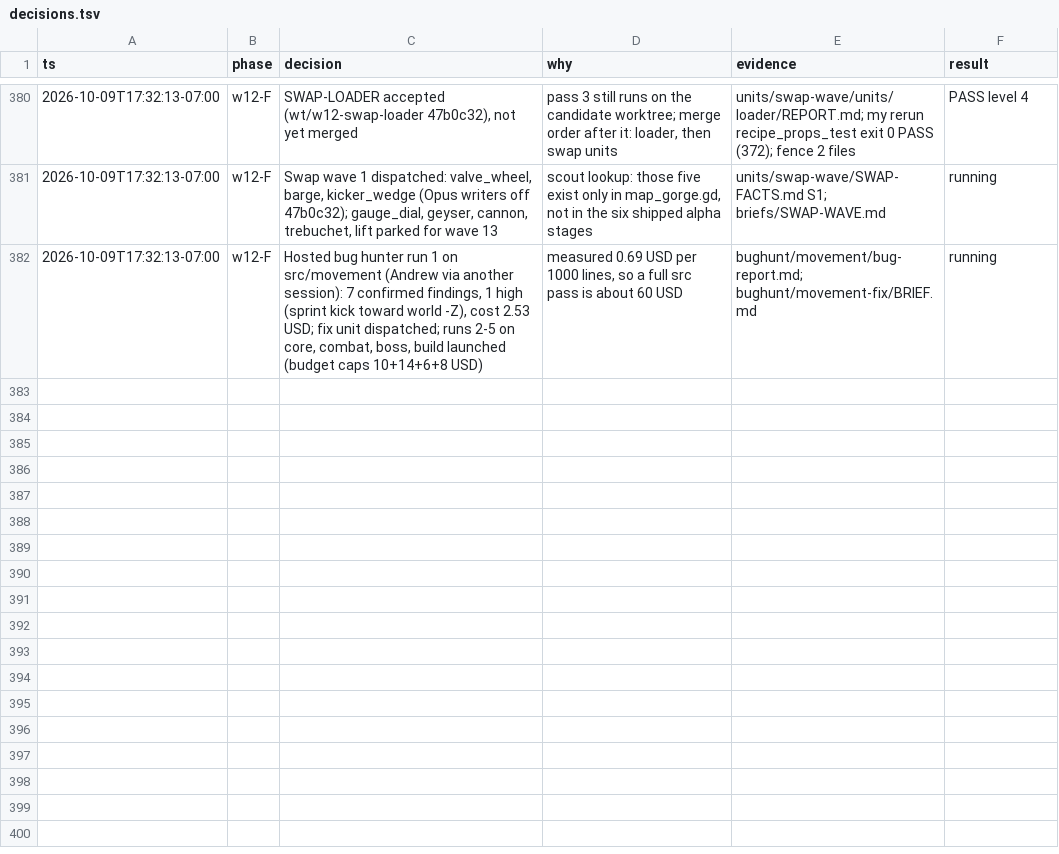
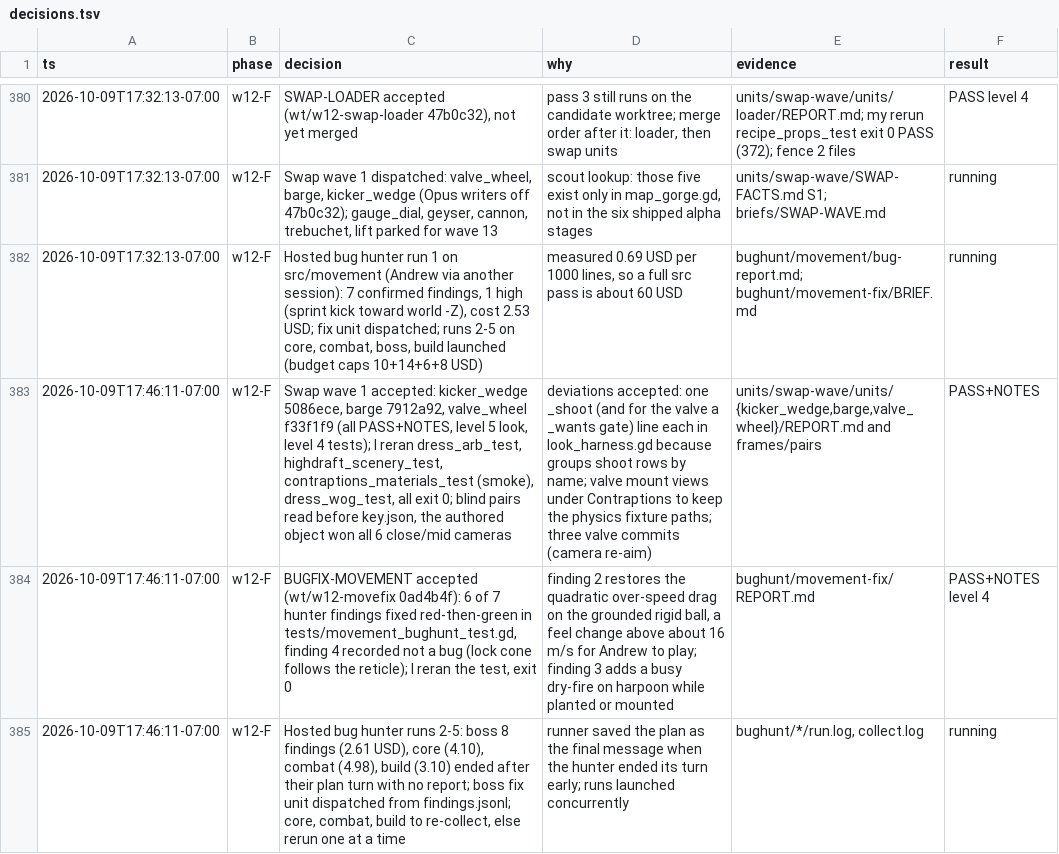
Before and after one commit to bananahana720/scrapkeep, a TSV file: docs/decisions.tsv, drawn as a sheet; only a part is shown, gaps mark what is left out; the diff names each change by its address in the sheet, - before the commit and + after, or states it on an @@ line.

```diff
--- a/docs/decisions.tsv
+++ b/docs/decisions.tsv
+row 383: 2026-10-09T17:46:11-07:00 | w12-F | Swap wave 1 accepted: kicker_wedge 5086ece, barge 7912a92, valve_wheel f33f1f9 (all PASS+NOTES, level 5 look, level 4 tests); I reran dress_arb_test, highdraft_scenery_test, contraptions_materials_test (smoke), dress_wog_test, all exit 0; blind pairs read before key.json, the authored object won all 6 close/mid cameras | deviations accepted: one _shoot (and for the valve a _wants gate) line each in look_harness.gd because groups shoot rows by name; valve mount views under Contraptions to keep the physics fixture paths; three valve commits (camera re-aim) | units/swap-wave/units/{kicker_wedge,barge,valve_wheel}/REPORT.md and frames/pairs | PASS+NOTES
+row 384: 2026-10-09T17:46:11-07:00 | w12-F | BUGFIX-MOVEMENT accepted (wt/w12-movefix 0ad4b4f): 6 of 7 hunter findings fixed red-then-green in tests/movement_bughunt_test.gd, finding 4 recorded not a bug (lock cone follows the reticle); I reran the test, exit 0 | finding 2 restores the quadratic over-speed drag on the grounded rigid ball, a feel change above about 16 m/s for Andrew to play; finding 3 adds a busy dry-fire on harpoon while planted or mounted | bughunt/movement-fix/REPORT.md | PASS+NOTES level 4
+row 385: 2026-10-09T17:46:11-07:00 | w12-F | Hosted bug hunter runs 2-5: boss 8 findings (2.61 USD), core (4.10), combat (4.98), build (3.10) ended after their plan turn with no report; boss fix unit dispatched from findings.jsonl; core, combat, build to re-collect, else rerun one at a time | runner saved the plan as the final message when the hunter ended its turn early; runs launched concurrently | bughunt/*/run.log, collect.log | running
```
